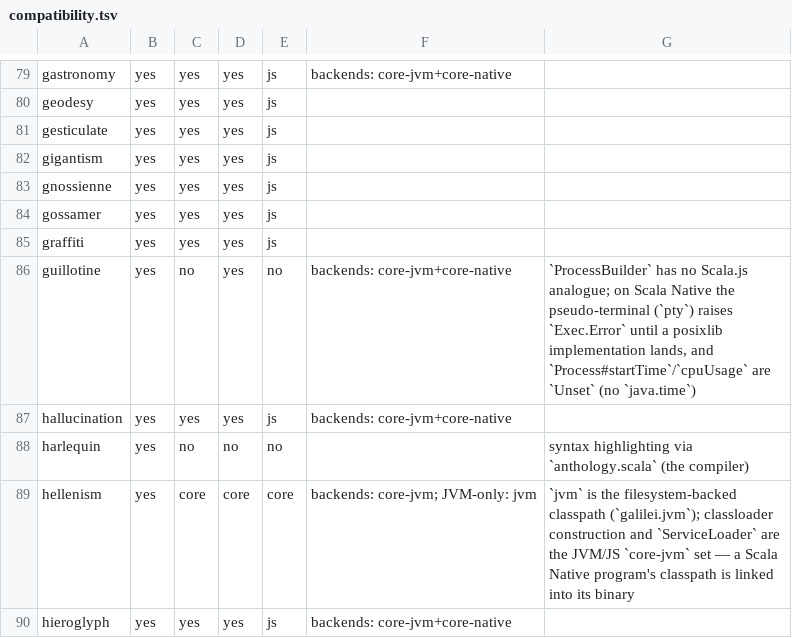
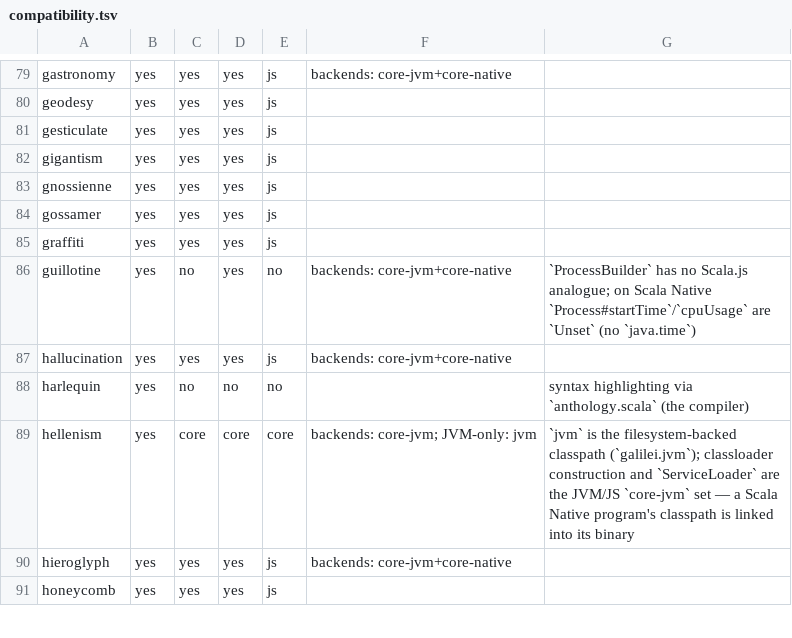
Before and after one commit to propensive/soundness, a TSV file: doc/compatibility.tsv, drawn as a sheet; only a part is shown, gaps mark what is left out; the shorter side is filled out with more unchanged rows.

```diff
--- a/doc/compatibility.tsv
+++ b/doc/compatibility.tsv
@@ -85,3 +85,3 @@ gossamer	yes	yes	yes	js
 graffiti	yes	yes	yes	js		
-guillotine	yes	no	yes	no	backends: core-jvm+core-native	`ProcessBuilder` has no Scala.js analogue; on Scala Native the pseudo-terminal (`pty`) raises `Exec.Error` until a posixlib implementation lands, and `Process#startTime`/`cpuUsage` are `Unset` (no `java.time`)
+guillotine	yes	no	yes	no	backends: core-jvm+core-native	`ProcessBuilder` has no Scala.js analogue; on Scala Native `Process#startTime`/`cpuUsage` are `Unset` (no `java.time`)
 hallucination	yes	yes	yes	js	backends: core-jvm+core-native	
```
Also changed, not shown: etc/escape-baseline.tsv, 8 other files.
